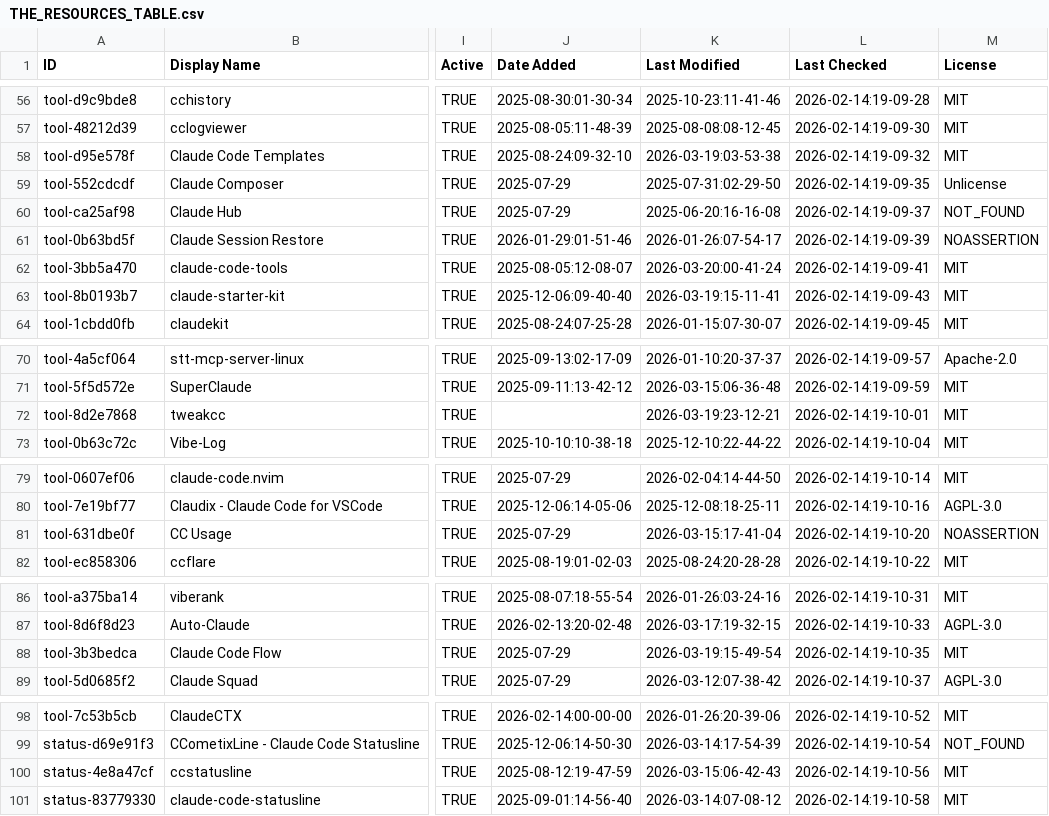
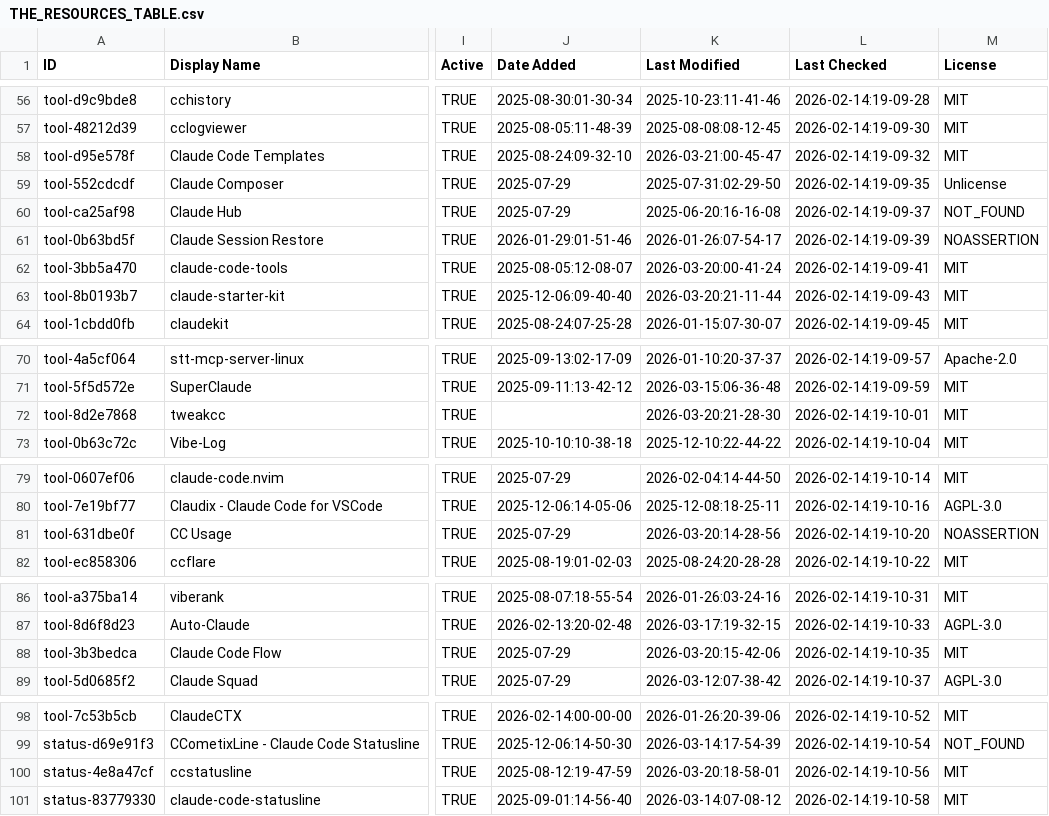
Before and after one commit to TomBombadil-heyho/awesome-claude-code, a CSV file: THE_RESOURCES_TABLE.csv, drawn as a sheet; only a part is shown, gaps mark what is left out; the diff covers the shown part only; the diff names each change by its address in the sheet, - before the commit and + after, or states it on an @@ line.

```diff
--- a/THE_RESOURCES_TABLE.csv
+++ b/THE_RESOURCES_TABLE.csv
-K58 (Last Modified): 2026-03-19:03-53-38
+K58 (Last Modified): 2026-03-21:00-45-47
-K63 (Last Modified): 2026-03-19:15-11-41
+K63 (Last Modified): 2026-03-20:21-11-44
-K72 (Last Modified): 2026-03-19:23-12-21
+K72 (Last Modified): 2026-03-20:21-28-30
-K81 (Last Modified): 2026-03-15:17-41-04
+K81 (Last Modified): 2026-03-20:14-28-56
-K88 (Last Modified): 2026-03-19:15-49-54
+K88 (Last Modified): 2026-03-20:15-42-06
-K100 (Last Modified): 2026-03-15:06-42-43
+K100 (Last Modified): 2026-03-20:18-58-01
```
Also changed, not shown: 45 edited cells elsewhere in this file.
